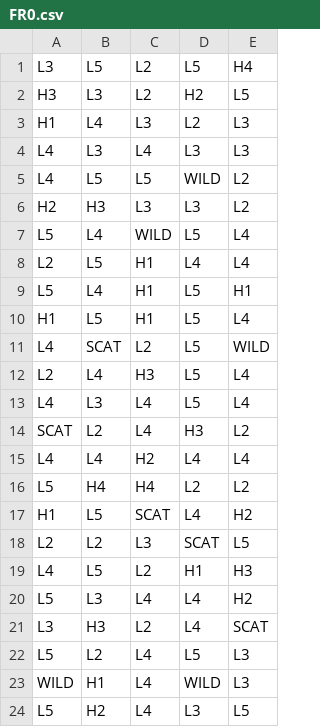
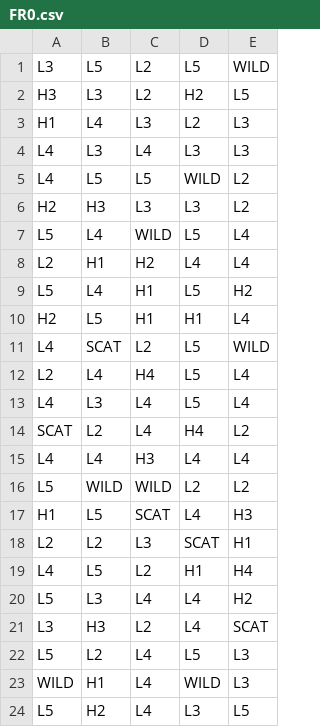
Before and after one commit to dfine123/prism-path, a CSV file: math/games/prism_path/reels/FR0.csv, drawn as a sheet; only a part is shown; the diff covers the shown part only.

Commit message:
feat(bonus): REWORK — bonus(100x)=8 spins enhanced dragons; super(300x)=guaranteed dragon/spin + higher sticky chance; STICKY DRAGON stays seated (same cell, fresh direction/spin, keeps mult, badge); per-spin paths only (sticky wild-path accumulation removed); sticky-aware travel anim (lunge+comet, no fly-off); validator sticky-aware; books+stories+super story regen (3600/0)

```diff
--- a/math/games/prism_path/reels/FR0.csv
+++ b/math/games/prism_path/reels/FR0.csv
@@ -1,2 +1,2 @@
-L3,L5,L2,L5,H4
+L3,L5,L2,L5,WILD
 H3,L3,L2,H2,L5
@@ -7,14 +7,14 @@ H2,H3,L3,L3,L2
 L5,L4,WILD,L5,L4
-L2,L5,H1,L4,L4
-L5,L4,H1,L5,H1
-H1,L5,H1,L5,L4
+L2,H1,H2,L4,L4
+L5,L4,H1,L5,H2
+H2,L5,H1,H1,L4
 L4,SCAT,L2,L5,WILD
-L2,L4,H3,L5,L4
+L2,L4,H4,L5,L4
 L4,L3,L4,L5,L4
-SCAT,L2,L4,H3,L2
-L4,L4,H2,L4,L4
-L5,H4,H4,L2,L2
-H1,L5,SCAT,L4,H2
-L2,L2,L3,SCAT,L5
-L4,L5,L2,H1,H3
+SCAT,L2,L4,H4,L2
+L4,L4,H3,L4,L4
+L5,WILD,WILD,L2,L2
+H1,L5,SCAT,L4,H3
+L2,L2,L3,SCAT,H1
+L4,L5,L2,H1,H4
 L5,L3,L4,L4,H2
```
Also changed, not shown: 11 edited cells elsewhere in this file, 28 other files.
